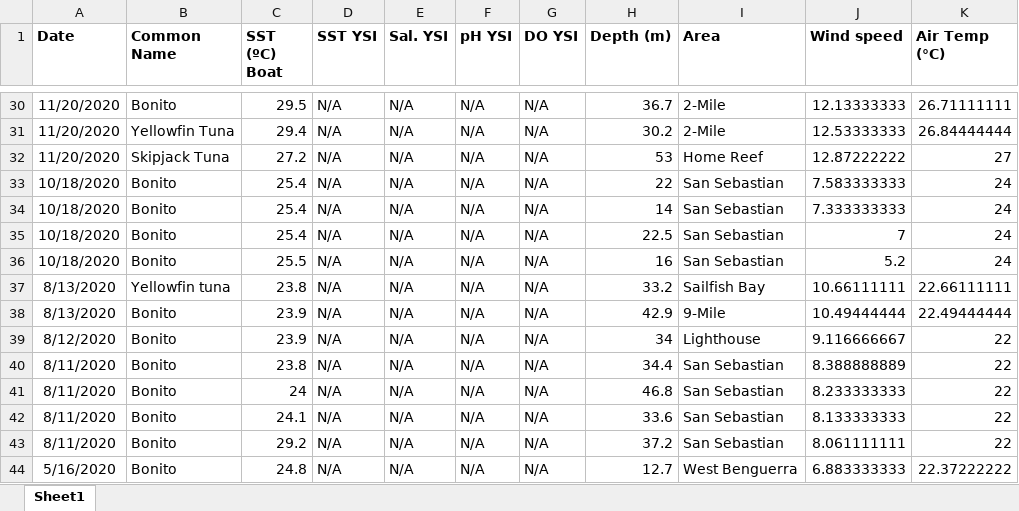
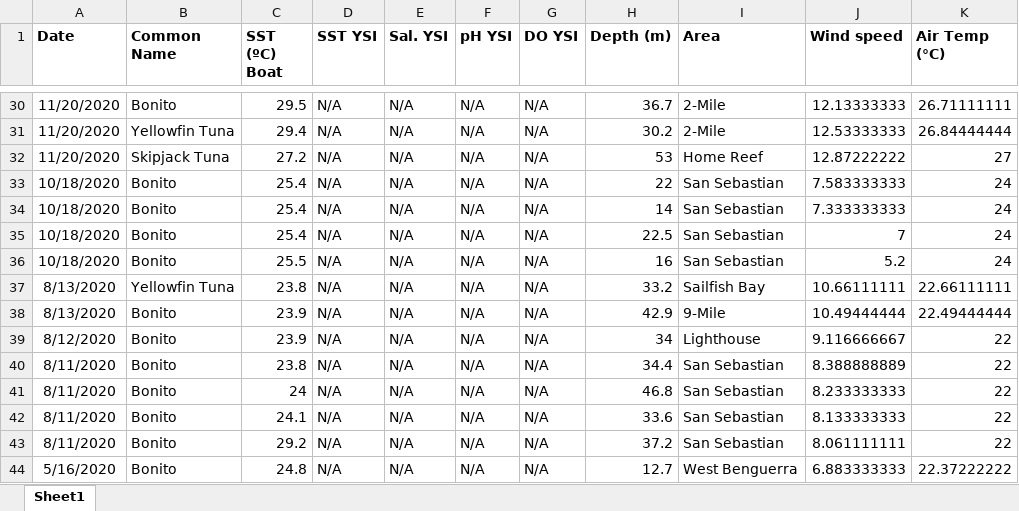
Before and after one commit to jasonmorkel/tuna_abundance_bazaruto, an Excel workbook: tuna_abundance.xlsx, sheet Sheet1, drawn as a sheet; only a part is shown, gaps mark what is left out; values as stored, in another font and other column widths than the file's, no borders; the diff names each change by its address in the sheet, - before the commit and + after, or states it on an @@ line.

Commit message:
excel file fix

```diff
--- a/tuna_abundance.xlsx (sheet Sheet1)
+++ b/tuna_abundance.xlsx (sheet Sheet1)
-B37 (Common Name): Yellowfin tuna
+B37 (Common Name): Yellowfin Tuna
```
Also changed, not shown: 1 other file.
